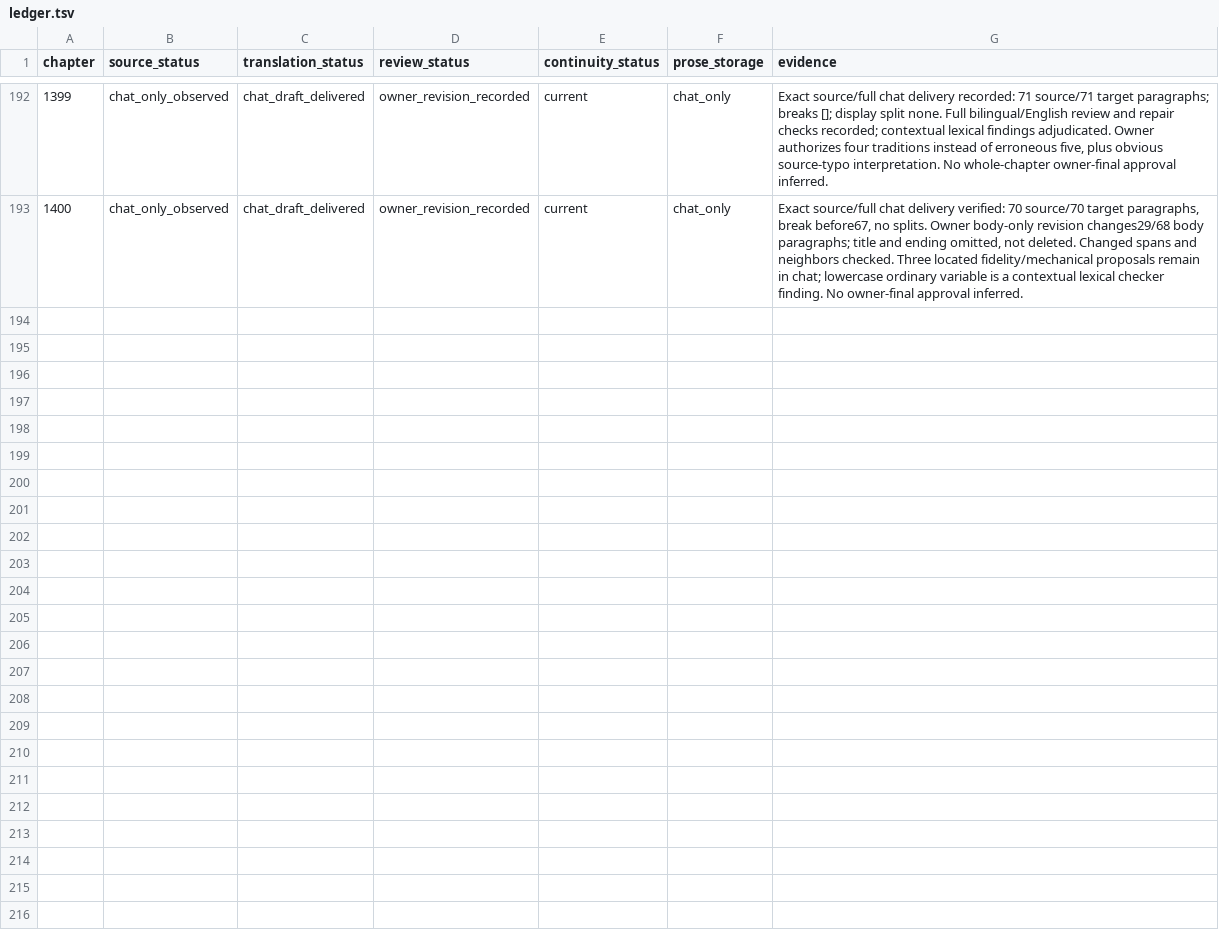
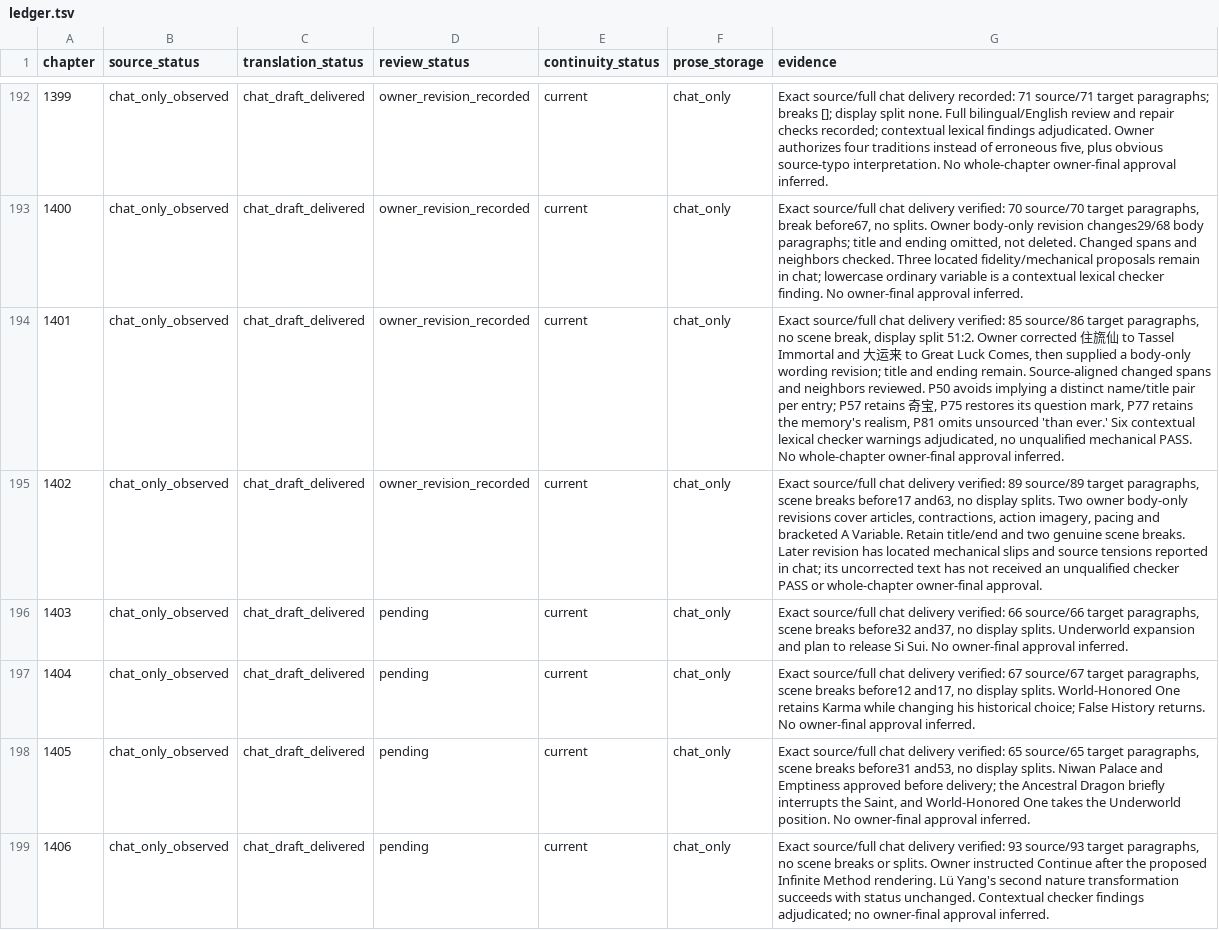
Before and after one commit to RoyUnconquerable/Translation, a TSV file: chatgpt/chapters/ledger.tsv, drawn as a sheet; only a part is shown, gaps mark what is left out; the diff covers the shown part only; the diff names each change by its address in the sheet, - before the commit and + after, or states it on an @@ line.

Commit message:
Sync translation references and chapter progress through 1411

```diff
--- a/chatgpt/chapters/ledger.tsv
+++ b/chatgpt/chapters/ledger.tsv
+row 194: 1401 | chat_only_observed | chat_draft_delivered | owner_revision_recorded | current | chat_only | Exact source/full chat delivery verified: 85 source/86 target paragraphs, no scene break, display split 51:2. Owner corrected 住旒仙 to Tassel Immortal and 大运来 to Great Luck Comes, then supplied a body-only wording revision; title and ending remain. Source-aligned changed spans and neighbors reviewed. P50 avoids implying a distinct name/title pair per entry; P57 retains 奇宝, P75 restores its question mark, P77 retains the memory's realism, P81 omits unsourced 'than ever.' Six contextual lexical checker warnings adjudicated, no unqualified mechanical PASS. No whole-chapter owner-final approval inferred.
+row 195: 1402 | chat_only_observed | chat_draft_delivered | owner_revision_recorded | current | chat_only | Exact source/full chat delivery verified: 89 source/89 target paragraphs, scene breaks before17 and63, no display splits. Two owner body-only revisions cover articles, contractions, action imagery, pacing and bracketed A Variable. Retain title/end and two genuine scene breaks. Later revision has located mechanical slips and source tensions reported in chat; its uncorrected text has not received an unqualified checker PASS or whole-chapter owner-final approval.
+row 196: 1403 | chat_only_observed | chat_draft_delivered | pending | current | chat_only | Exact source/full chat delivery verified: 66 source/66 target paragraphs, scene breaks before32 and37, no display splits. Underworld expansion and plan to release Si Sui. No owner-final approval inferred.
+row 197: 1404 | chat_only_observed | chat_draft_delivered | pending | current | chat_only | Exact source/full chat delivery verified: 67 source/67 target paragraphs, scene breaks before12 and17, no display splits. World-Honored One retains Karma while changing his historical choice; False History returns. No owner-final approval inferred.
+row 198: 1405 | chat_only_observed | chat_draft_delivered | pending | current | chat_only | Exact source/full chat delivery verified: 65 source/65 target paragraphs, scene breaks before31 and53, no display splits. Niwan Palace and Emptiness approved before delivery; the Ancestral Dragon briefly interrupts the Saint, and World-Honored One takes the Underworld position. No owner-final approval inferred.
+row 199: 1406 | chat_only_observed | chat_draft_delivered | pending | current | chat_only | Exact source/full chat delivery verified: 93 source/93 target paragraphs, no scene breaks or splits. Owner instructed Continue after the proposed Infinite Method rendering. Lü Yang's second nature transformation succeeds with status unchanged. Contextual checker findings adjudicated; no owner-final approval inferred.
```
Also changed, not shown: 5 added rows elsewhere in this file, chatgpt/glossary/terminology.tsv, 8 other files.
